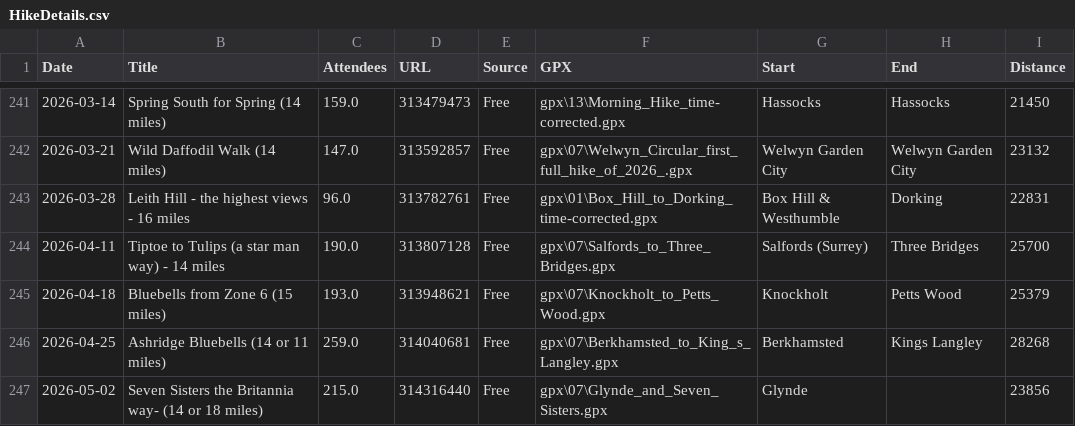
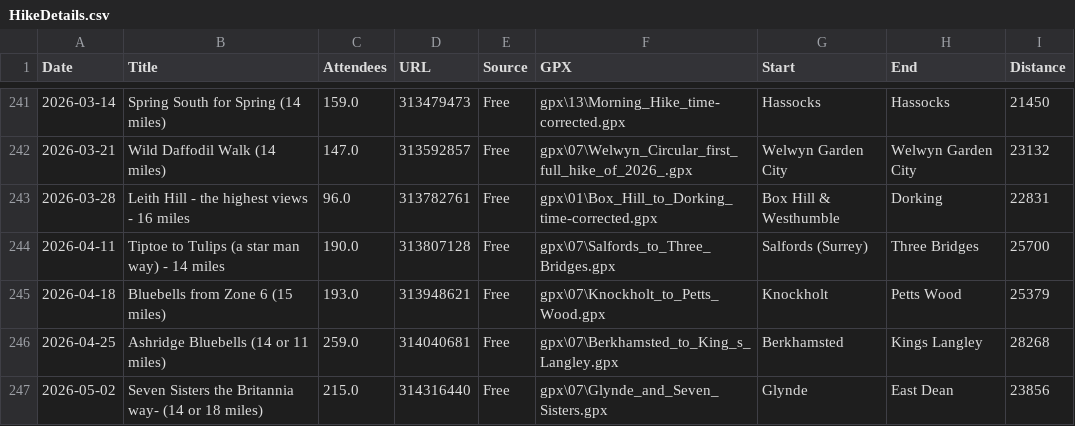
Before and after one commit to james-stuff/chris-map, a CSV file: HikeDetails.csv, drawn as a sheet; only a part is shown, gaps mark what is left out.

Commit message:
Missing start/end locations filled correctly

```diff
--- a/HikeDetails.csv
+++ b/HikeDetails.csv
@@ -246,2 +246,2 @@ Date,Title,Attendees,URL,Source,GPX,Start,End,Distance
 2026-04-25,Ashridge Bluebells (14 or 11 miles) ,259.0,314040681,Free,gpx\07\Berkhamsted_to_King_s_Langley.gpx,Berkhamsted,Kings Langley,28268
-2026-05-02,Seven Sisters the Britannia way- (14 or 18 miles) ,215.0,314316440,Free,gpx\07\Glynde_and_Seven_Sisters.gpx,Glynde,,23856
+2026-05-02,Seven Sisters the Britannia way- (14 or 18 miles) ,215.0,314316440,Free,gpx\07\Glynde_and_Seven_Sisters.gpx,Glynde,East Dean,23856
```
Also changed, not shown: 2 other files.
